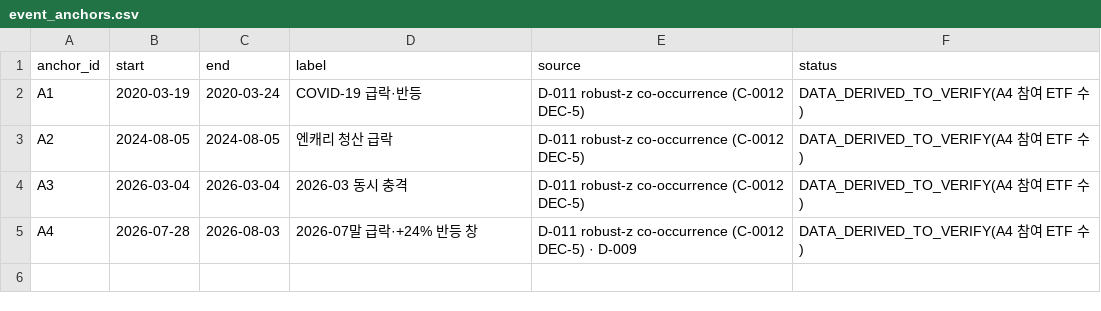
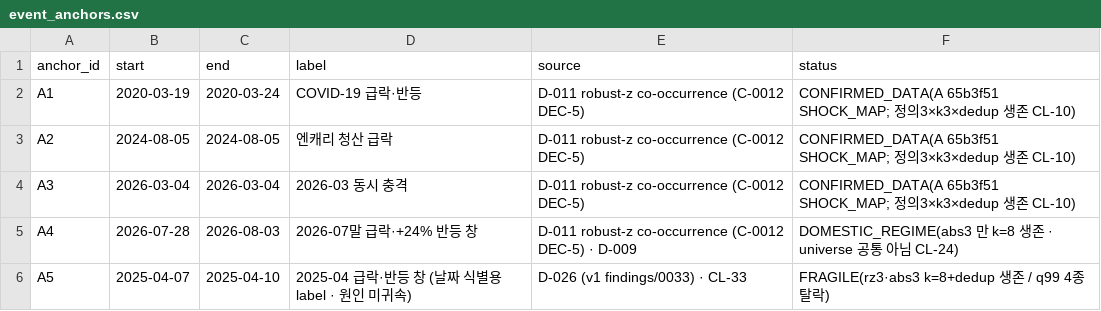
Before and after one commit to Siegfriex/SA_ETF, a CSV file: config/event_anchors.csv, drawn as a sheet.

```diff
--- a/config/event_anchors.csv
+++ b/config/event_anchors.csv
@@ -1,5 +1,6 @@
 anchor_id,start,end,label,source,status
-A1,2020-03-19,2020-03-24,COVID-19 급락·반등,D-011 robust-z co-occurrence (C-0012 DEC-5),DATA_DERIVED_TO_VERIFY(A4 참여 ETF 수)
-A2,2024-08-05,2024-08-05,엔캐리 청산 급락,D-011 robust-z co-occurrence (C-0012 DEC-5),DATA_DERIVED_TO_VERIFY(A4 참여 ETF 수)
-A3,2026-03-04,2026-03-04,2026-03 동시 충격,D-011 robust-z co-occurrence (C-0012 DEC-5),DATA_DERIVED_TO_VERIFY(A4 참여 ETF 수)
-A4,2026-07-28,2026-08-03,2026-07말 급락·+24% 반등 창,D-011 robust-z co-occurrence (C-0012 DEC-5) · D-009,DATA_DERIVED_TO_VERIFY(A4 참여 ETF 수)
+A1,2020-03-19,2020-03-24,COVID-19 급락·반등,D-011 robust-z co-occurrence (C-0012 DEC-5),CONFIRMED_DATA(A 65b3f51 SHOCK_MAP; 정의3×k3×dedup 생존 CL-10)
+A2,2024-08-05,2024-08-05,엔캐리 청산 급락,D-011 robust-z co-occurrence (C-0012 DEC-5),CONFIRMED_DATA(A 65b3f51 SHOCK_MAP; 정의3×k3×dedup 생존 CL-10)
+A3,2026-03-04,2026-03-04,2026-03 동시 충격,D-011 robust-z co-occurrence (C-0012 DEC-5),CONFIRMED_DATA(A 65b3f51 SHOCK_MAP; 정의3×k3×dedup 생존 CL-10)
+A4,2026-07-28,2026-08-03,2026-07말 급락·+24% 반등 창,D-011 robust-z co-occurrence (C-0012 DEC-5) · D-009,DOMESTIC_REGIME(abs3 만 k=8 생존 · universe 공통 아님 CL-24)
+A5,2025-04-07,2025-04-10,2025-04 급락·반등 창 (날짜 식별용 label · 원인 미귀속),D-026 (v1 findings/0033) · CL-33,FRAGILE(rz3·abs3 k=8+dedup 생존 / q99 4종 탈락)
```
Also changed, not shown: 18 other files.
